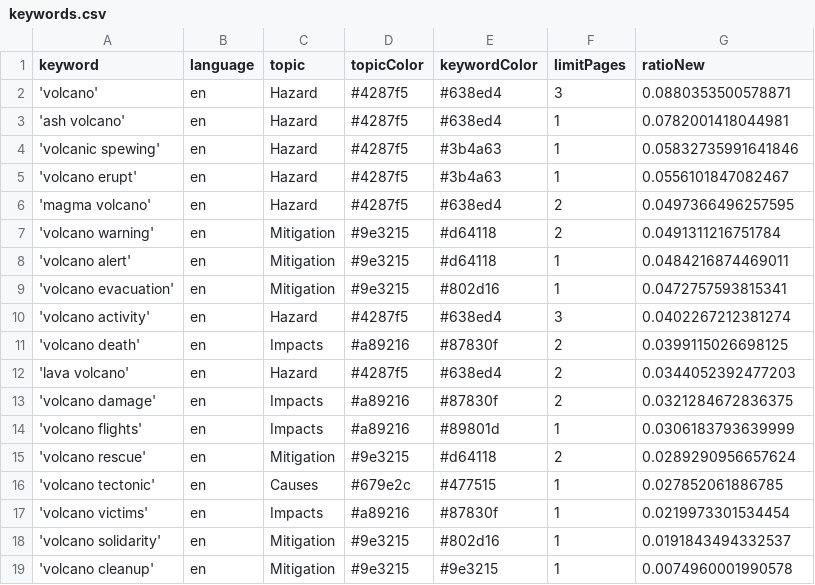
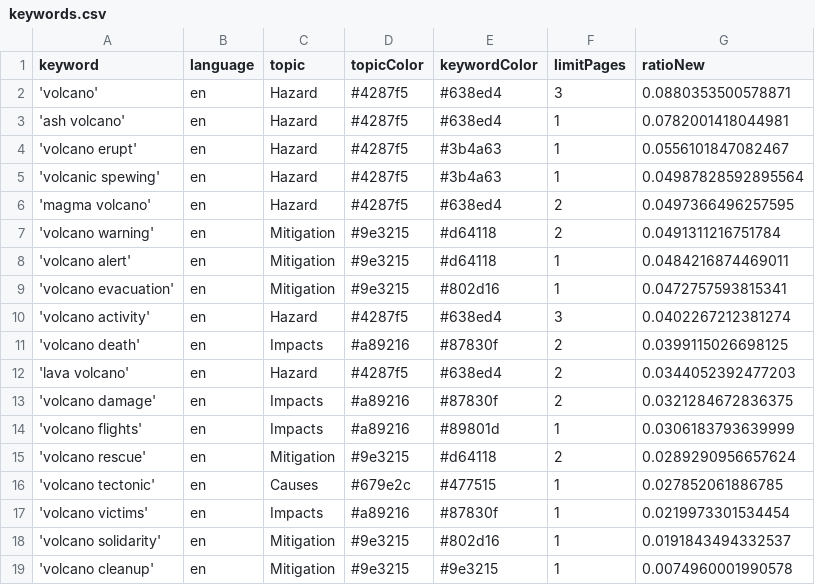
Before and after one commit to paulski99-news/volcanoIsComing, a CSV file: keywords.csv, drawn as a sheet; removed rows and columns are numbered as before the commit, all else as after; the diff names each change by its address in the sheet, - before the commit and + after, or states it on an @@ line.

Commit message:
Commit from GitHub Actions (harvest:0.0)

```diff
--- a/keywords.csv
+++ b/keywords.csv
-row 4: 'volcanic spewing' | en | Hazard | #4287f5 | #3b4a63 | 1 | 0.05832735991641846
+row 5: 'volcanic spewing' | en | Hazard | #4287f5 | #3b4a63 | 1 | 0.04987828592895564
```
